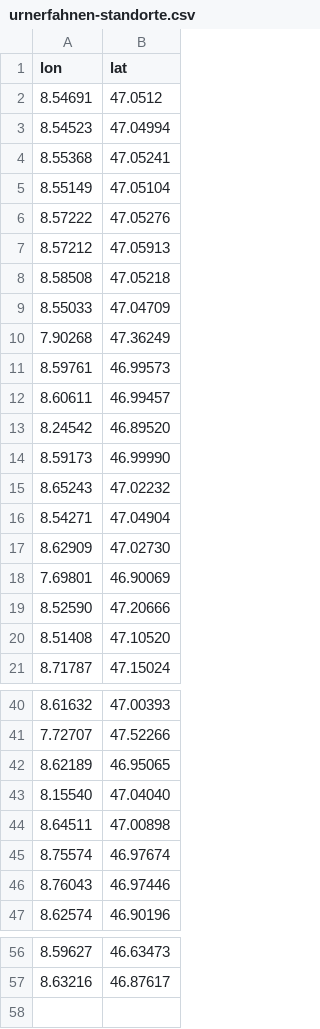
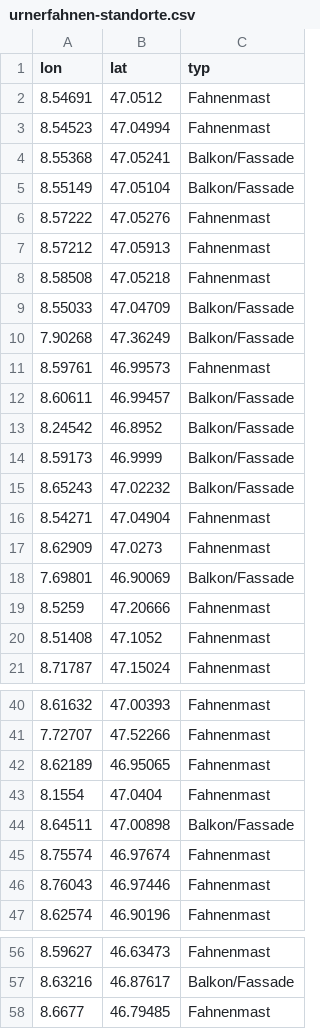
Before and after one commit to polettif/urnerfahnen, a CSV file: urnerfahnen-standorte.csv, drawn as a sheet; only a part is shown, gaps mark what is left out; removed rows and columns are numbered as before the commit, all else as after; the diff covers the shown part only; the diff names each change by its address in the sheet, - before the commit and + after, or states it on an @@ line.

```diff
--- a/urnerfahnen-standorte.csv
+++ b/urnerfahnen-standorte.csv
+column C (typ), rows 2-21: Fahnenmast | Fahnenmast | Balkon/Fassade | Balkon/Fassade | Fahnenmast | Fahnenmast | Fahnenmast | Balkon/Fassade | Balkon/Fassade | Fahnenmast | Balkon/Fassade | Balkon/Fassade | Balkon/Fassade | Balkon/Fassade | Fahnenmast | Fahnenmast | Balkon/Fassade | Fahnenmast | Fahnenmast | Fahnenmast; rows 40-42: all Fahnenmast; rows 44-47: Balkon/Fassade | Fahnenmast | Fahnenmast | Fahnenmast; rows 56-57: Fahnenmast | Balkon/Fassade
-B13 (lat): 46.89520
+B13 (lat): 46.8952
-B14 (lat): 46.99990
+B14 (lat): 46.9999
-B17 (lat): 47.02730
+B17 (lat): 47.0273
-A19 (lon): 8.52590
+A19 (lon): 8.5259
-B20 (lat): 47.10520
+B20 (lat): 47.1052
-row 43: 8.15540 | 47.04040
+row 43: 8.1554 | 47.0404 | Fahnenmast
+row 58: 8.6677 | 46.79485 | Fahnenmast
```
Also changed, not shown: 3 edited cells elsewhere in this file, 3 other files.
